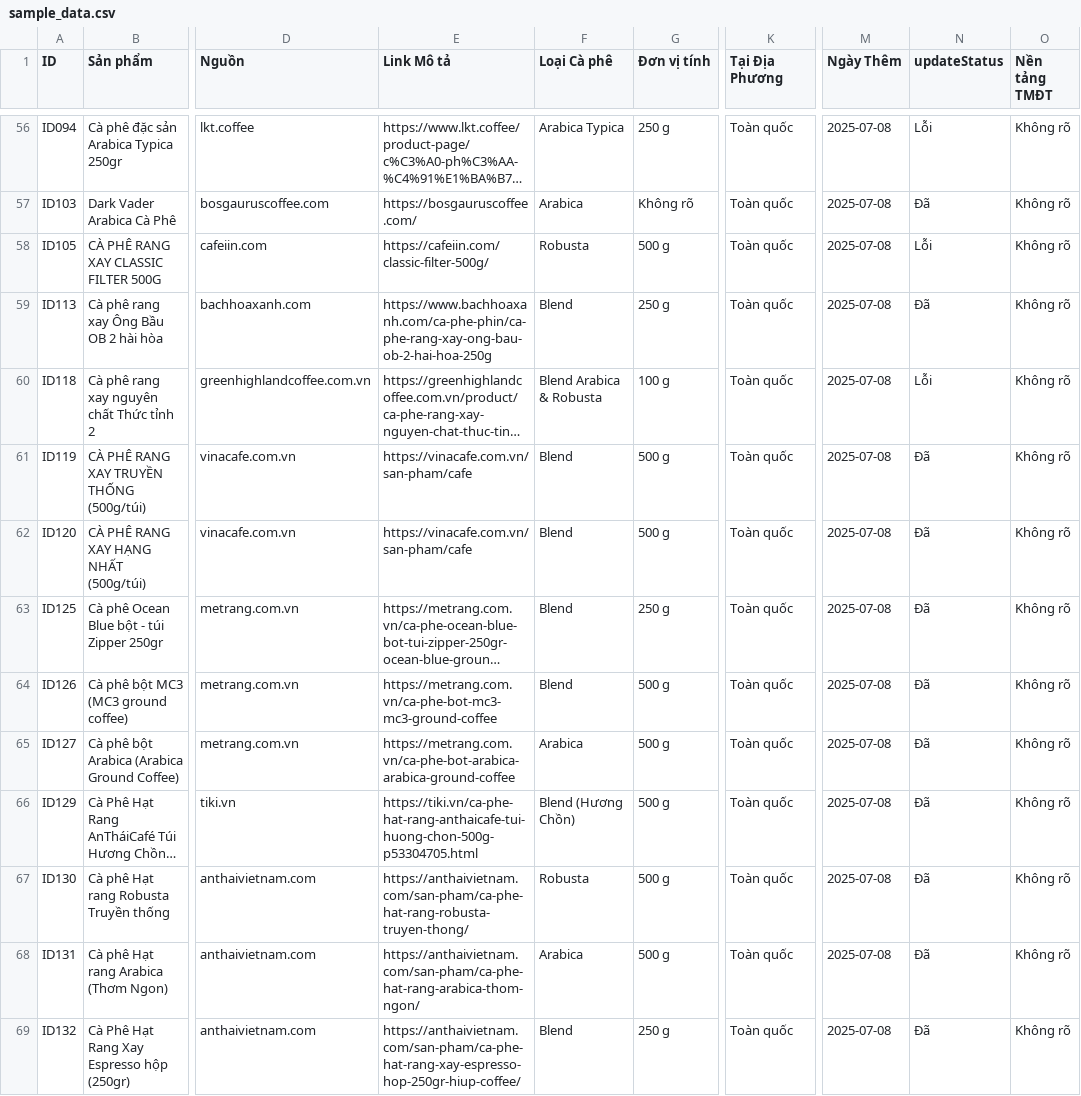
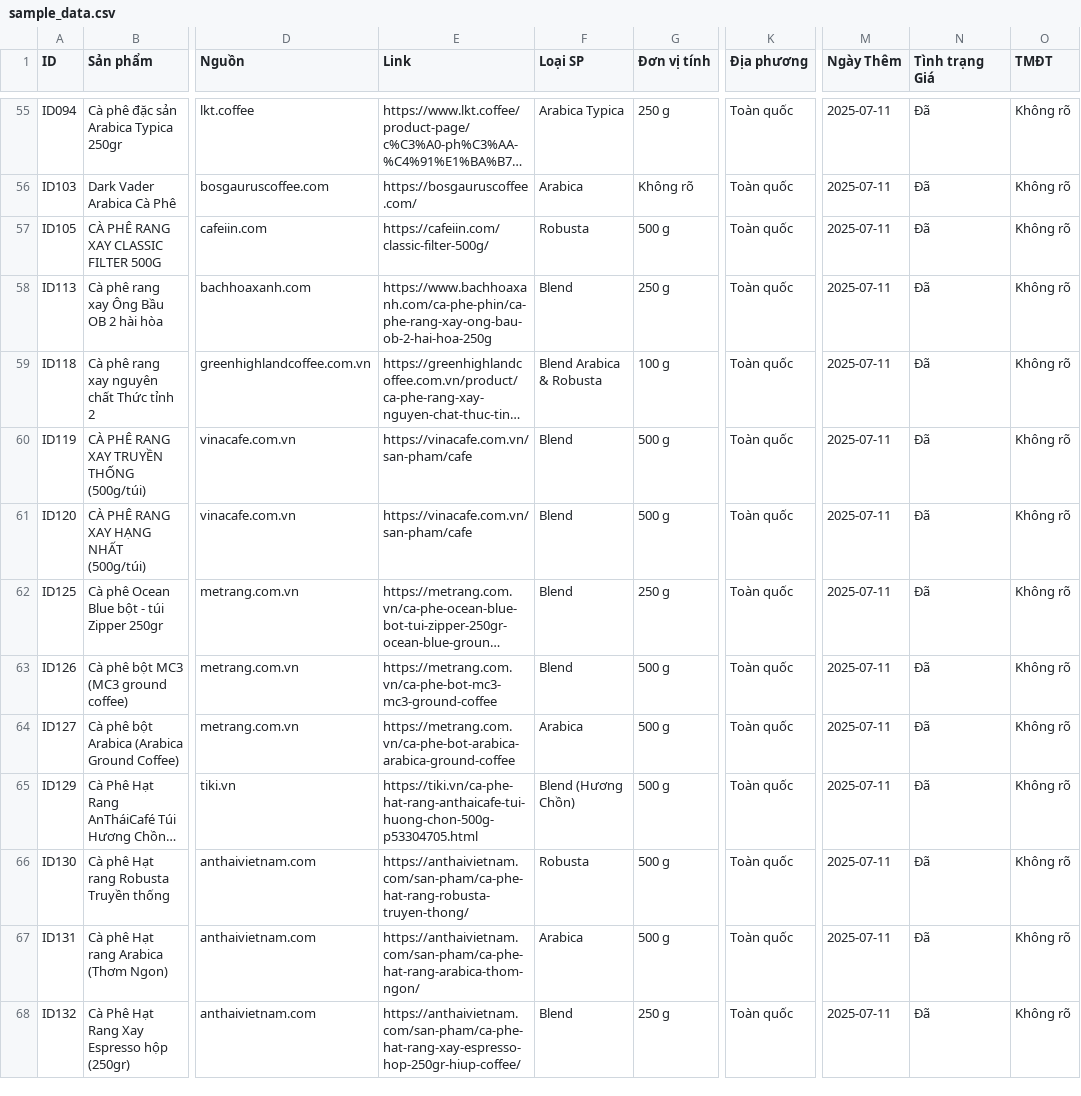
Before and after one commit to thienan092/data-phinter, a CSV file: sample_data.csv, drawn as a sheet; only a part is shown, gaps mark what is left out; long unchanged cells end in …; addresses are those after the commit; the diff covers the shown part only; the diff names each change by its address in the sheet, - before the commit and + after, or states it on an @@ line.

```diff
--- a/sample_data.csv
+++ b/sample_data.csv
-E1: Link Mô tả
+E1: Link
-F1: Loại Cà phê
+F1: Loại SP
-K1: Tại Địa Phương
+K1: Địa phương
-N1: updateStatus
+N1: Tình trạng Giá
-O1: Nền tảng TMĐT
+O1: TMĐT
-M55:M68 (Ngày Thêm): 2025-07-08
+M55:M68 (Ngày Thêm): 2025-07-11
-N55 (Tình trạng Giá): Lỗi
+N55 (Tình trạng Giá): Đã
-N57 (Tình trạng Giá): Lỗi
+N57 (Tình trạng Giá): Đã
-N59 (Tình trạng Giá): Lỗi
+N59 (Tình trạng Giá): Đã
```
Also changed, not shown: 1 removed row and 94 edited cells elsewhere in this file, 2 other files.
